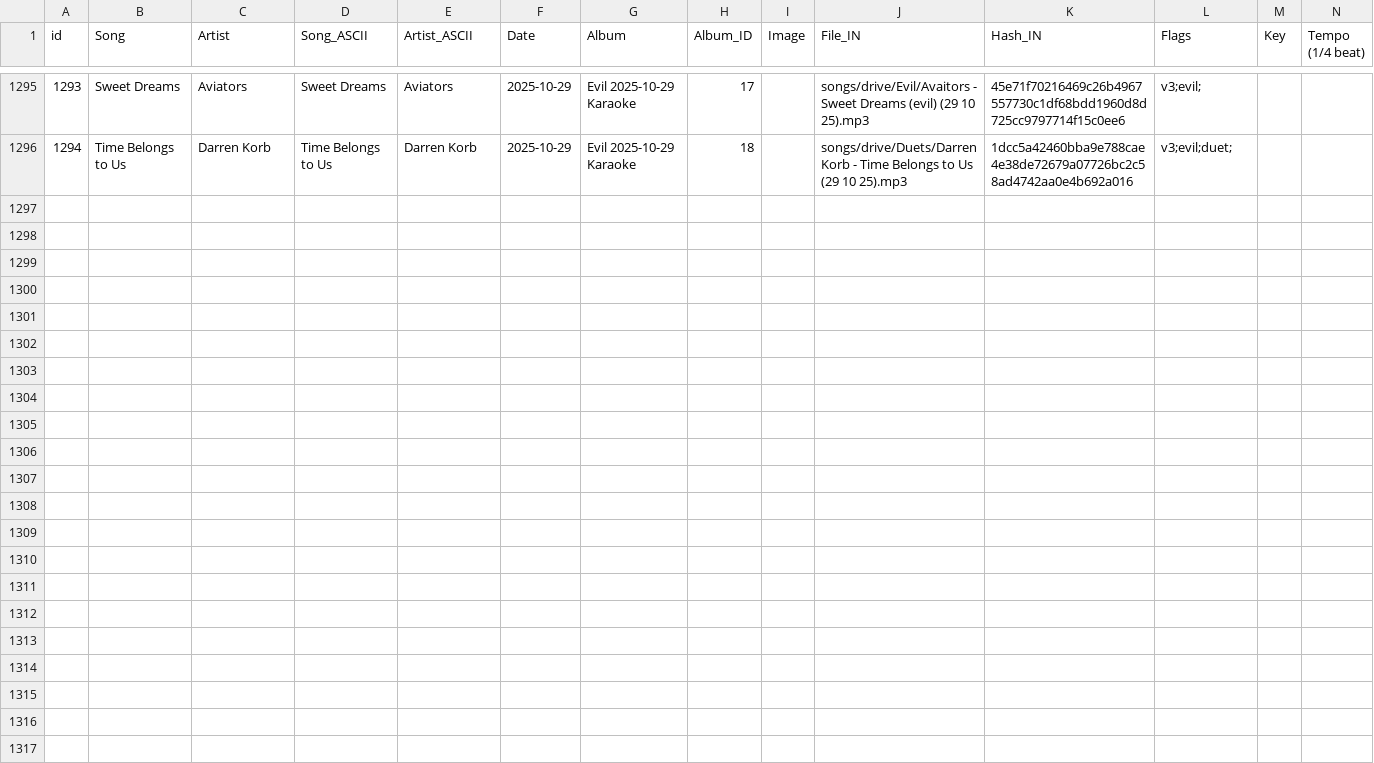
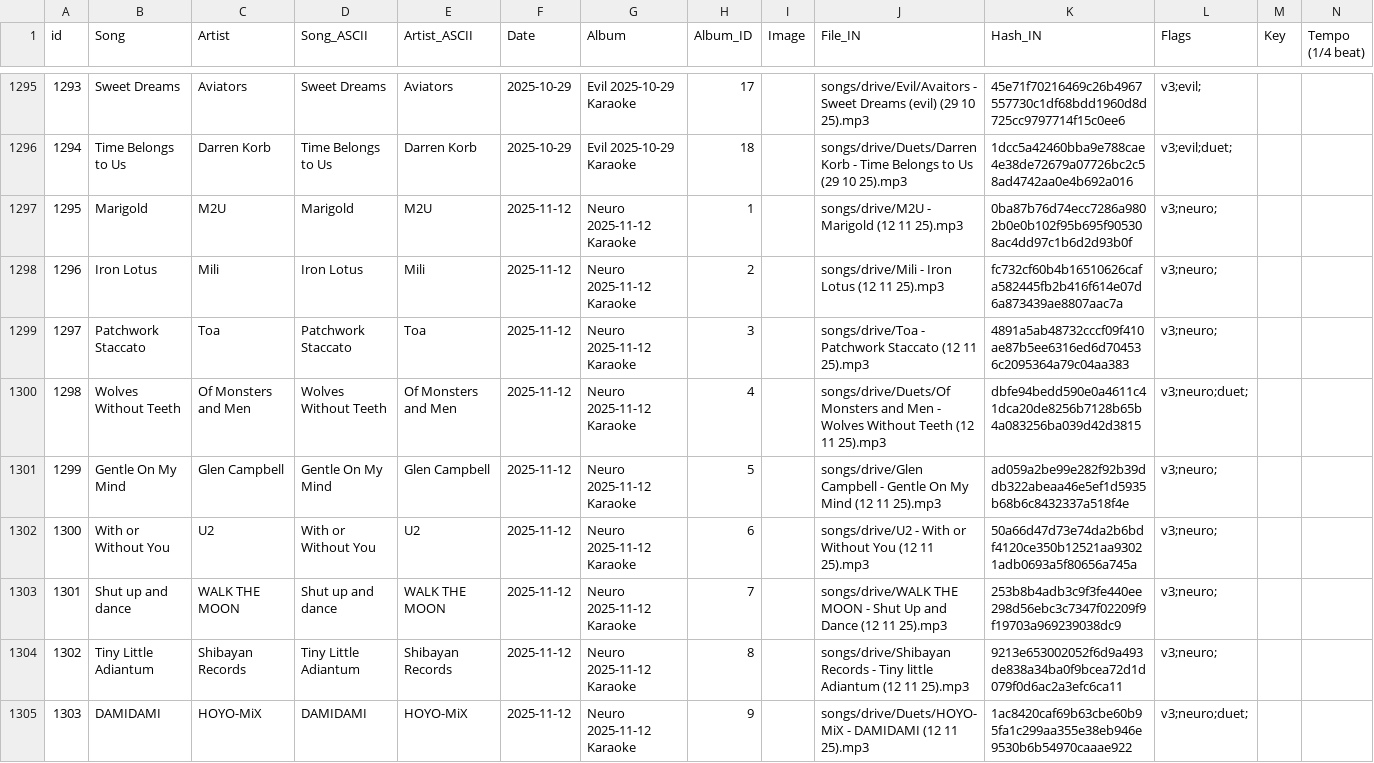
Before and after one commit to bassetmatt/Neuro-Sings, a CSV file: data/songs.csv, drawn as a sheet; only a part is shown, gaps mark what is left out; the diff covers the shown part only; the diff names each change by its address in the sheet, - before the commit and + after, or states it on an @@ line.

Commit message:
Karaoke from 2025-11-12 done

```diff
--- a/data/songs.csv
+++ b/data/songs.csv
+row 1297: 1295 | Marigold | M2U | Marigold | M2U | 2025-11-12 | Neuro 2025-11-12 Karaoke | 1 |  | songs/drive/M2U - Marigold (12 11 25).mp3 | 0ba87b76d74ecc7286a9802b0e0b102f95b695f905308ac4dd97c1b6d2d93b0f | v3;neuro;
+row 1298: 1296 | Iron Lotus | Mili | Iron Lotus | Mili | 2025-11-12 | Neuro 2025-11-12 Karaoke | 2 |  | songs/drive/Mili - Iron Lotus (12 11 25).mp3 | fc732cf60b4b16510626cafa582445fb2b416f614e07d6a873439ae8807aac7a | v3;neuro;
+row 1299: 1297 | Patchwork Staccato | Toa | Patchwork Staccato | Toa | 2025-11-12 | Neuro 2025-11-12 Karaoke | 3 |  | songs/drive/Toa - Patchwork Staccato (12 11 25).mp3 | 4891a5ab48732cccf09f410ae87b5ee6316ed6d704536c2095364a79c04aa383 | v3;neuro;
+row 1300: 1298 | Wolves Without Teeth | Of Monsters and Men | Wolves Without Teeth | Of Monsters and Men | 2025-11-12 | Neuro 2025-11-12 Karaoke | 4 |  | songs/drive/Duets/Of Monsters and Men - Wolves Without Teeth (12 11 25).mp3 | dbfe94bedd590e0a4611c41dca20de8256b7128b65b4a083256ba039d42d3815 | v3;neuro;duet;
+row 1301: 1299 | Gentle On My Mind | Glen Campbell | Gentle On My Mind | Glen Campbell | 2025-11-12 | Neuro 2025-11-12 Karaoke | 5 |  | songs/drive/Glen Campbell - Gentle On My Mind (12 11 25).mp3 | ad059a2be99e282f92b39ddb322abeaa46e5ef1d5935b68b6c8432337a518f4e | v3;neuro;
+row 1302: 1300 | With or Without You | U2 | With or Without You | U2 | 2025-11-12 | Neuro 2025-11-12 Karaoke | 6 |  | songs/drive/U2 - With or Without You (12 11 25).mp3 | 50a66d47d73e74da2b6bdf4120ce350b12521aa93021adb0693a5f80656a745a | v3;neuro;
+row 1303: 1301 | Shut up and dance | WALK THE MOON | Shut up and dance | WALK THE MOON | 2025-11-12 | Neuro 2025-11-12 Karaoke | 7 |  | songs/drive/WALK THE MOON - Shut Up and Dance (12 11 25).mp3 | 253b8b4adb3c9f3fe440ee298d56ebc3c7347f02209f9f19703a969239038dc9 | v3;neuro;
+row 1304: 1302 | Tiny Little Adiantum | Shibayan Records | Tiny Little Adiantum | Shibayan Records | 2025-11-12 | Neuro 2025-11-12 Karaoke | 8 |  | songs/drive/Shibayan Records - Tiny little Adiantum (12 11 25).mp3 | 9213e653002052f6d9a493de838a34ba0f9bcea72d1d079f0d6ac2a3efc6ca11 | v3;neuro;
+row 1305: 1303 | DAMIDAMI | HOYO-MiX | DAMIDAMI | HOYO-MiX | 2025-11-12 | Neuro 2025-11-12 Karaoke | 9 |  | songs/drive/Duets/HOYO-MiX - DAMIDAMI (12 11 25).mp3 | 1ac8420caf69b63cbe60b95fa1c299aa355e38eb946e9530b6b54970caaae922 | v3;neuro;duet;
```
Also changed, not shown: 9 added rows elsewhere in this file, data/dates.csv, 2 other files.
